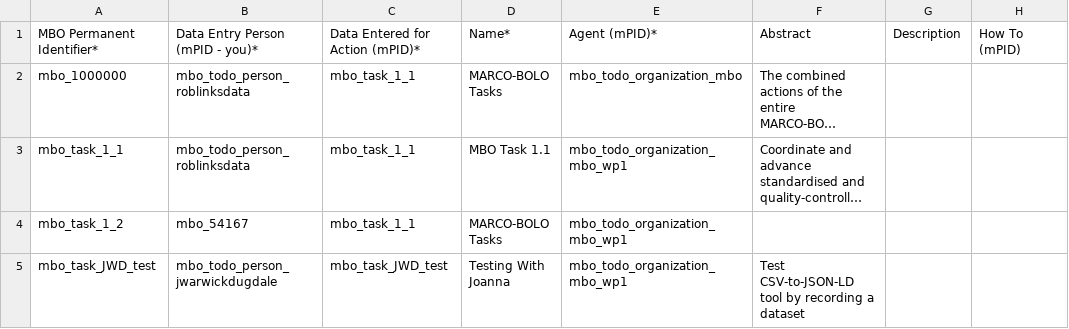
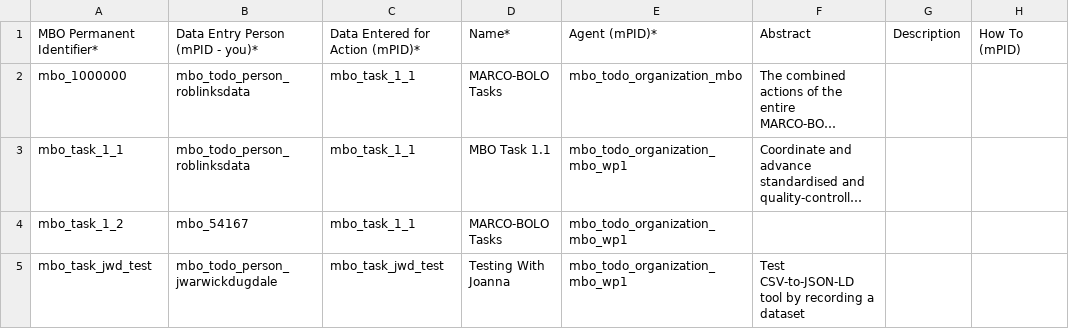
Before and after one commit to vliz-be-opsci/mbo-csv-to-json-ld, a CSV file: Action.csv, drawn as a sheet; only a part is shown; long unchanged cells end in …; the diff names each change by its address in the sheet, - before the commit and + after, or states it on an @@ line.

```diff
--- a/Action.csv
+++ b/Action.csv
-A5: mbo_task_JWD_test
+A5: mbo_task_jwd_test
-C5: mbo_task_JWD_test
+C5: mbo_task_jwd_test
```
Also changed, not shown: Audience.csv, Dataset.csv, 3 other files.
